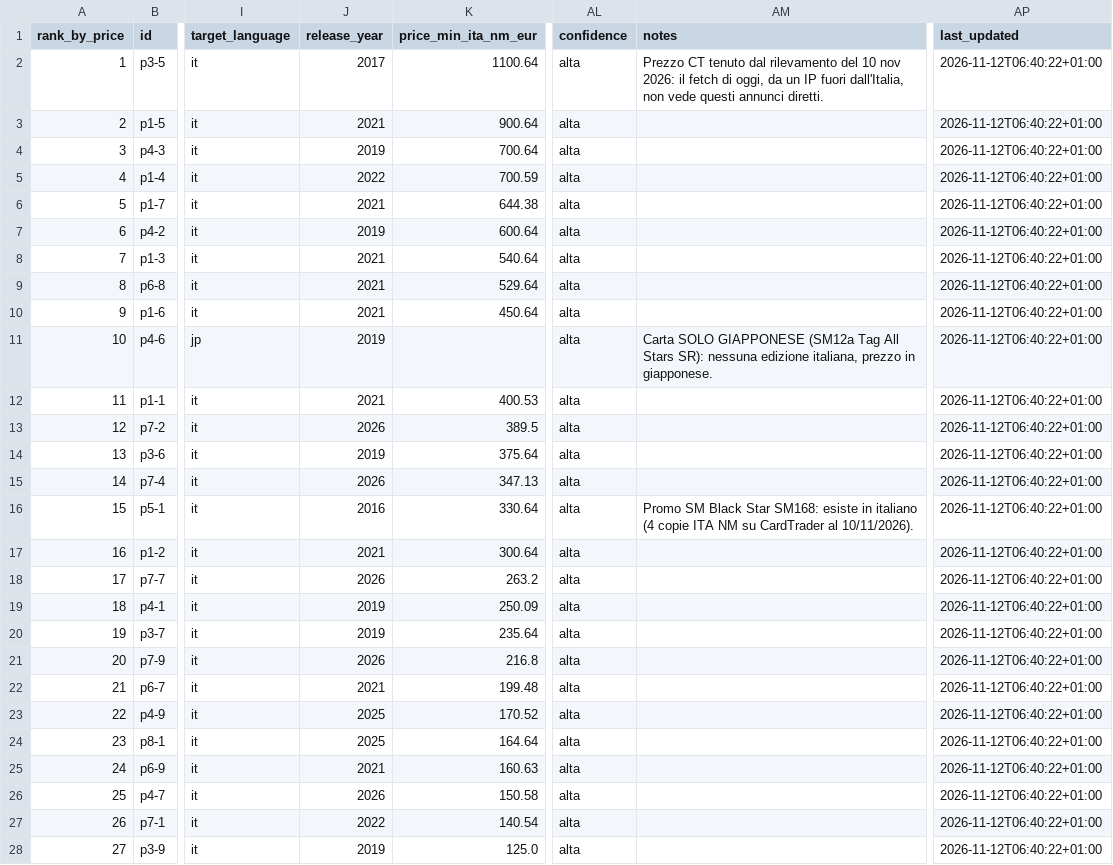
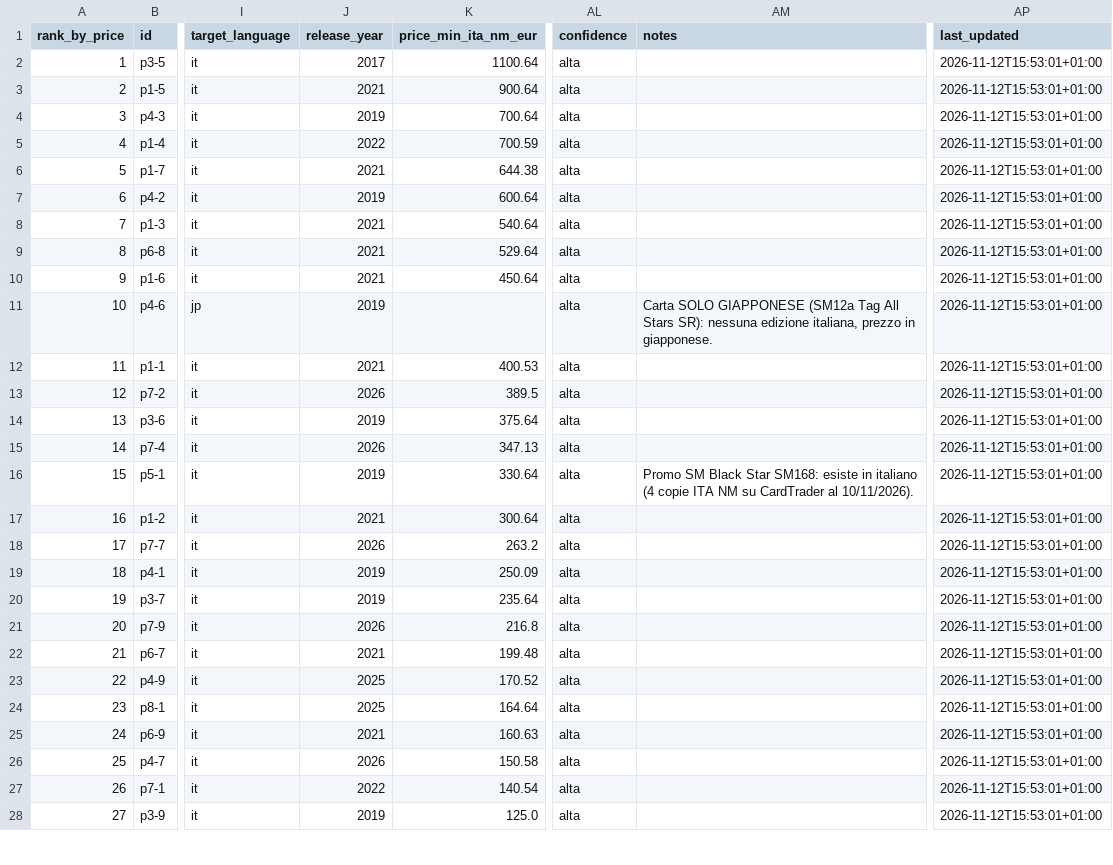
Before and after one commit to ixion89-cpu/pokemon-wishlist-data, a CSV file: data/wishlist.csv, drawn as a sheet; only a part is shown, gaps mark what is left out; the diff covers the shown part only; the diff names each change by its address in the sheet, - before the commit and + after, or states it on an @@ line.

```diff
--- a/data/wishlist.csv
+++ b/data/wishlist.csv
-AM2 (notes): Prezzo CT tenuto dal rilevamento del 10 nov 2026: il fetch di oggi, da un IP fuori dall'Italia, non vede questi annunci diretti.
+AM2 (notes): (empty)
-AP2:AP28 (last_updated): 2026-11-12T06:40:22+01:00
+AP2:AP28 (last_updated): 2026-11-12T15:53:01+01:00
-J16 (release_year): 2016
+J16 (release_year): 2019
```
Also changed, not shown: 42 edited cells elsewhere in this file, 4 other files.
